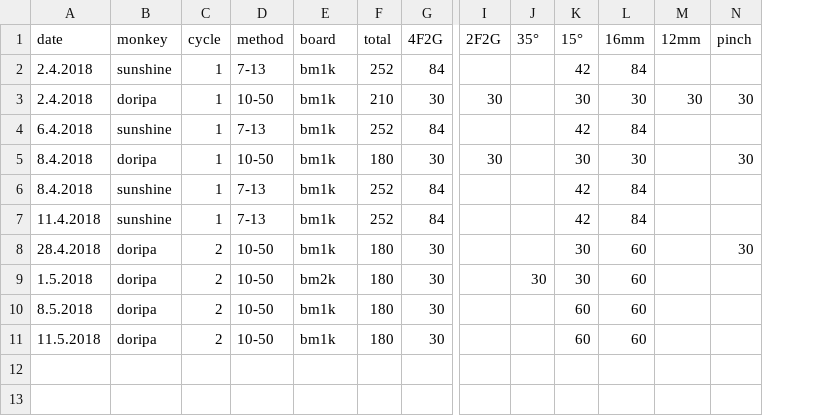
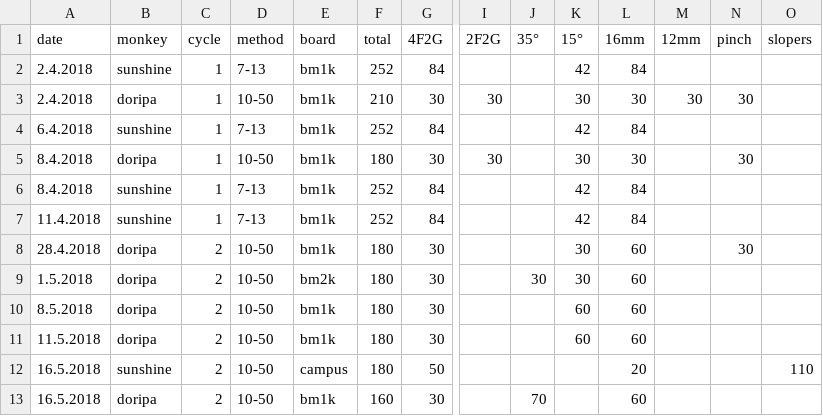
Before and after one commit to gardiac2002/monkies, a CSV file: hangboard.csv, drawn as a sheet; only a part is shown, gaps mark what is left out; rows hold the shown columns only; the diff names each change by its address in the sheet, - before the commit and + after, or states it on an @@ line.

```diff
--- a/hangboard.csv
+++ b/hangboard.csv
+column O (slopers), empty
+row 12: 16.5.2018 | sunshine | 2 | 10-50 | campus | 180 | 50 |  |  |  | 20 |  |  | 110
+row 13: 16.5.2018 | doripa | 2 | 10-50 | bm1k | 160 | 30 |  | 70 |  | 60
```
Also changed, not shown: sessions.csv.
